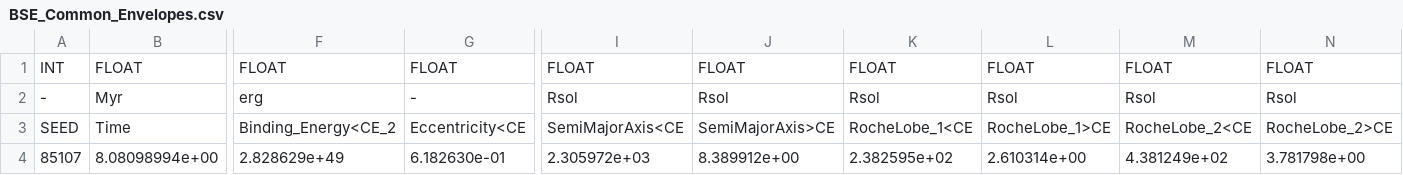
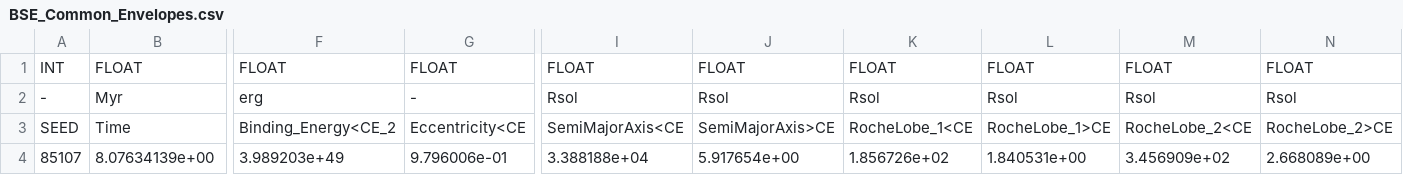
Before and after one commit to TeamCOMPAS/COMPAS, a CSV file: docs/demo/COMPAS_Output/BSE_Common_Envelopes.csv, drawn as a sheet; only a part is shown, gaps mark what is left out; the diff covers the shown part only; the diff names each change by its address in the sheet, - before the commit and + after, or states it on an @@ line.

```diff
--- a/docs/demo/COMPAS_Output/BSE_Common_Envelopes.csv
+++ b/docs/demo/COMPAS_Output/BSE_Common_Envelopes.csv
-B4: 8.08098994e+00
+B4: 8.07634139e+00
-F4: 2.828629e+49
+F4: 3.989203e+49
-G4: 6.182630e-01
+G4: 9.796006e-01
-I4: 2.305972e+03
+I4: 3.388188e+04
-J4: 8.389912e+00
+J4: 5.917654e+00
-K4: 2.382595e+02
+K4: 1.856726e+02
-L4: 2.610314e+00
+L4: 1.840531e+00
-M4: 4.381249e+02
+M4: 3.456909e+02
-N4: 3.781798e+00
+N4: 2.668089e+00
```
Also changed, not shown: 28 edited cells elsewhere in this file, docs/demo/COMPAS_Output/BSE_Double_Compact_Objects.csv, docs/demo/COMPAS_Output/BSE_RLOF.csv, 7 other files.
